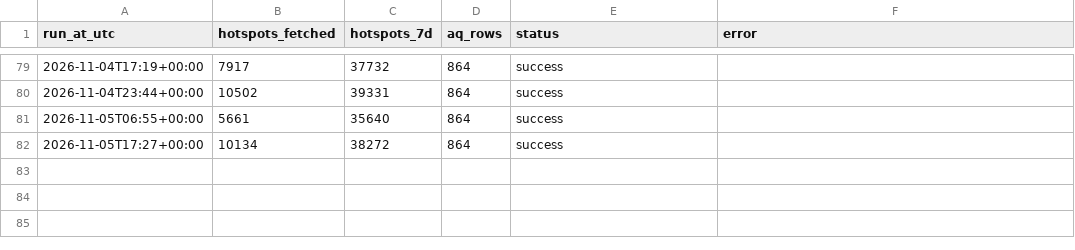
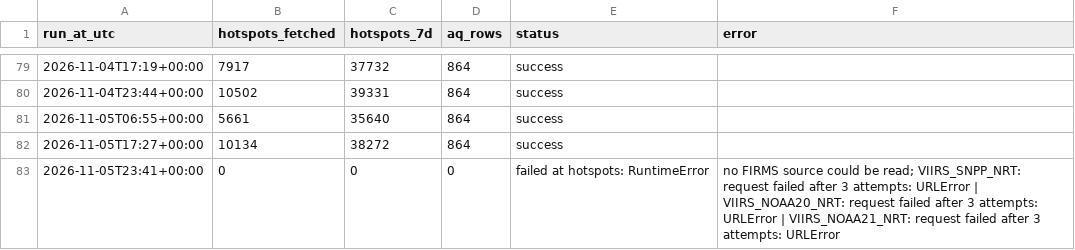
Before and after one commit to Din131/indonesia-haze-monitor, a CSV file: data/run_log.csv, drawn as a sheet; only a part is shown, gaps mark what is left out.

```diff
--- a/data/run_log.csv
+++ b/data/run_log.csv
@@ -82 +82,2 @@ run_at_utc,hotspots_fetched,hotspots_7d,aq_rows,status,error
 2026-11-05T17:27+00:00,10134,38272,864,success,
+2026-11-05T23:41+00:00,0,0,0,failed at hotspots: RuntimeError,no FIRMS source could be read; VIIRS_SNPP_NRT: request failed after 3 attempts: URLError | VIIRS_NOAA20_NRT: request failed after 3 attempts: URLError | VIIRS_NOAA21_NRT: request failed after 3 attempts: URLError
```
